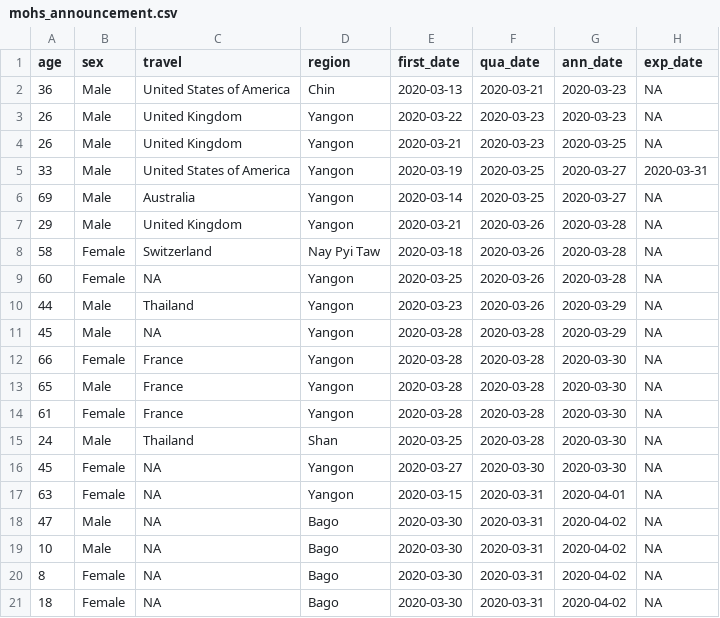
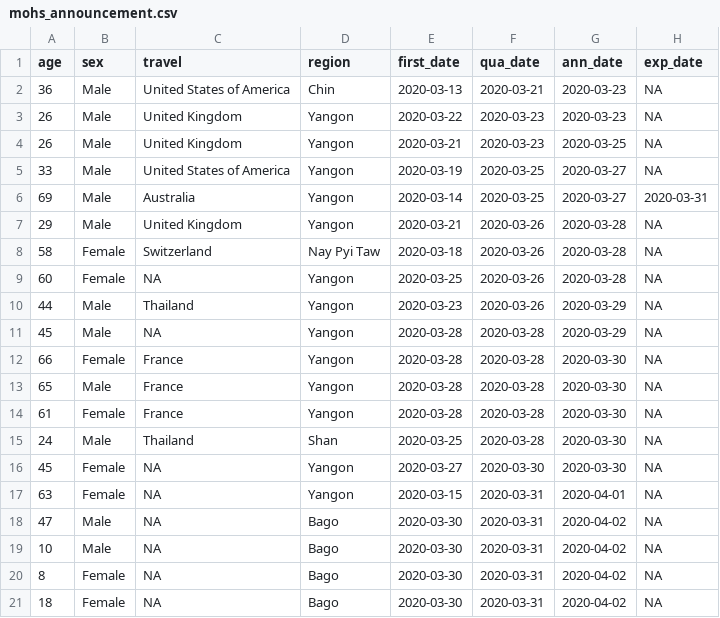
Before and after one commit to finerbrighterlighter/myanmar_covid19, a CSV file: mohs_announcement.csv, drawn as a sheet.

Commit message:
Update mohs_announcement.csv

```diff
--- a/mohs_announcement.csv
+++ b/mohs_announcement.csv
@@ -4,4 +4,4 @@ age,sex,travel,region,first_date,qua_date,ann_date,exp_date
 26,Male,United Kingdom,Yangon,2020-03-21,2020-03-23,2020-03-25,NA
-33,Male,United States of America,Yangon,2020-03-19,2020-03-25,2020-03-27,2020-03-31
-69,Male,Australia,Yangon,2020-03-14,2020-03-25,2020-03-27,NA
+33,Male,United States of America,Yangon,2020-03-19,2020-03-25,2020-03-27,NA
+69,Male,Australia,Yangon,2020-03-14,2020-03-25,2020-03-27,2020-03-31
 29,Male,United Kingdom,Yangon,2020-03-21,2020-03-26,2020-03-28,NA
```
